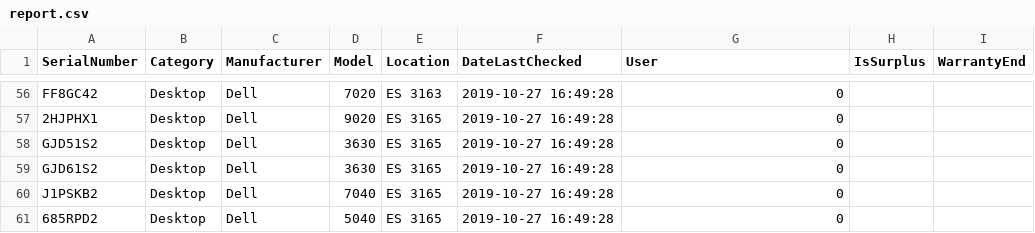
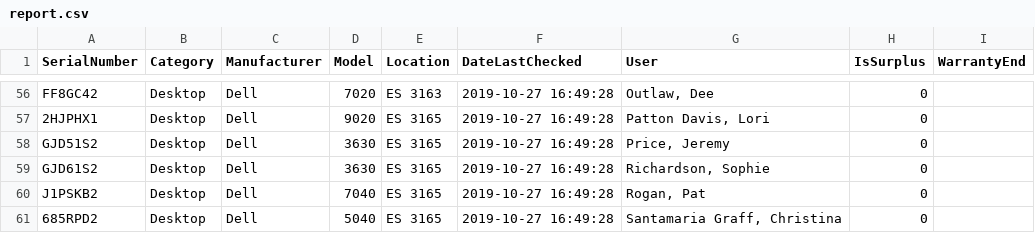
Before and after one commit to peymathi/schoedu-asset-tracking, a CSV file: projectDataTables/report.csv, drawn as a sheet; only a part is shown, gaps mark what is left out; the diff covers the shown part only; the diff names each change by its address in the sheet, - before the commit and + after, or states it on an @@ line.

```diff
--- a/projectDataTables/report.csv
+++ b/projectDataTables/report.csv
-G56 (User): 0
+G56 (User): Outlaw, Dee
-H56:H61 (IsSurplus): (empty)
+H56:H61 (IsSurplus): 0
-G57 (User): 0
+G57 (User): Patton Davis, Lori
-G58 (User): 0
+G58 (User): Price, Jeremy
-G59 (User): 0
+G59 (User): Richardson, Sophie
-G60 (User): 0
+G60 (User): Rogan, Pat
-G61 (User): 0
+G61 (User): Santamaria Graff, Christina
```
Also changed, not shown: 108 edited cells elsewhere in this file, 3 other files.
